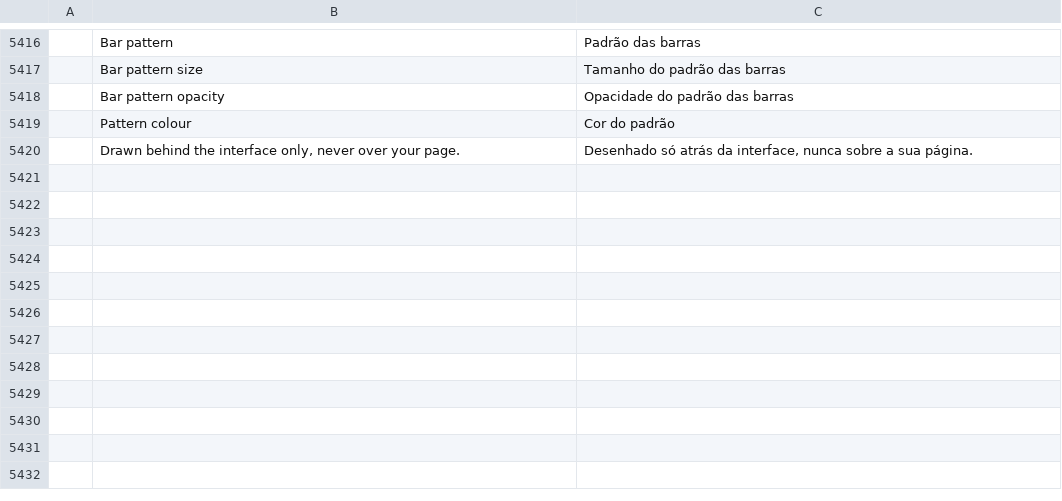
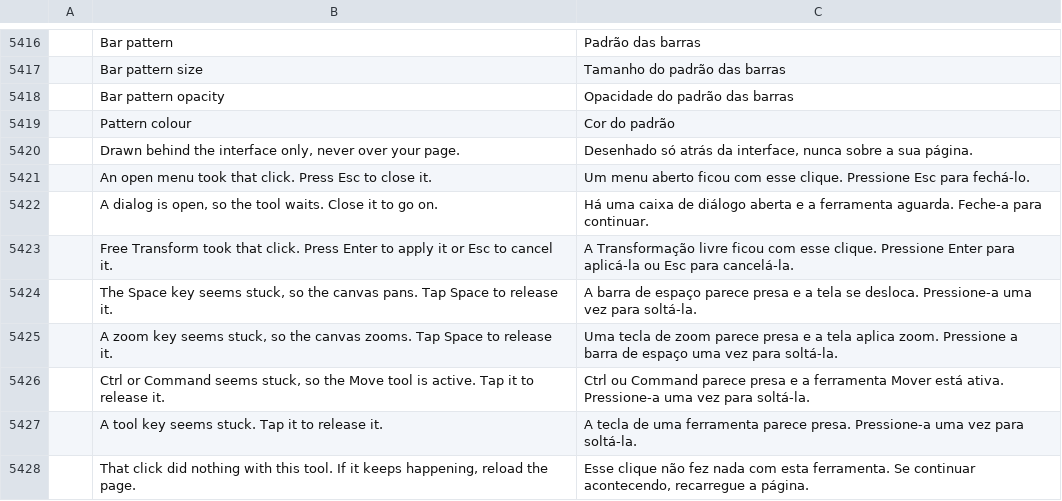
Before and after one commit to ChoqueCastroLD/capishot, a TSV file: crates/ui-egui/src/i18n/pt-br.tsv, drawn as a sheet; only a part is shown, gaps mark what is left out; the diff names each change by its address in the sheet, - before the commit and + after, or states it on an @@ line.

```diff
--- a/crates/ui-egui/src/i18n/pt-br.tsv
+++ b/crates/ui-egui/src/i18n/pt-br.tsv
+row 5421:  | An open menu took that click. Press Esc to close it. | Um menu aberto ficou com esse clique. Pressione Esc para fechá-lo.
+row 5422:  | A dialog is open, so the tool waits. Close it to go on. | Há uma caixa de diálogo aberta e a ferramenta aguarda. Feche-a para continuar.
+row 5423:  | Free Transform took that click. Press Enter to apply it or Esc to cancel it. | A Transformação livre ficou com esse clique. Pressione Enter para aplicá-la ou Esc para cancelá-la.
+row 5424:  | The Space key seems stuck, so the canvas pans. Tap Space to release it. | A barra de espaço parece presa e a tela se desloca. Pressione-a uma vez para soltá-la.
+row 5425:  | A zoom key seems stuck, so the canvas zooms. Tap Space to release it. | Uma tecla de zoom parece presa e a tela aplica zoom. Pressione a barra de espaço uma vez para soltá-la.
+row 5426:  | Ctrl or Command seems stuck, so the Move tool is active. Tap it to release it. | Ctrl ou Command parece presa e a ferramenta Mover está ativa. Pressione-a uma vez para soltá-la.
+row 5427:  | A tool key seems stuck. Tap it to release it. | A tecla de uma ferramenta parece presa. Pressione-a uma vez para soltá-la.
+row 5428:  | That click did nothing with this tool. If it keeps happening, reload the page. | Esse clique não fez nada com esta ferramenta. Se continuar acontecendo, recarregue a página.
```
Also changed, not shown: crates/ui-egui/src/i18n/es.tsv, crates/ui-egui/src/i18n/pt-pt.tsv, 13 other files.
